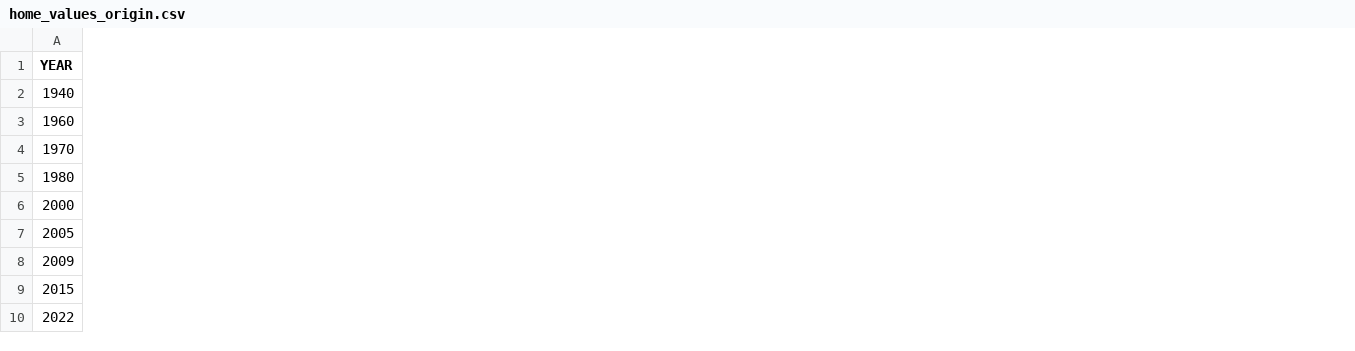
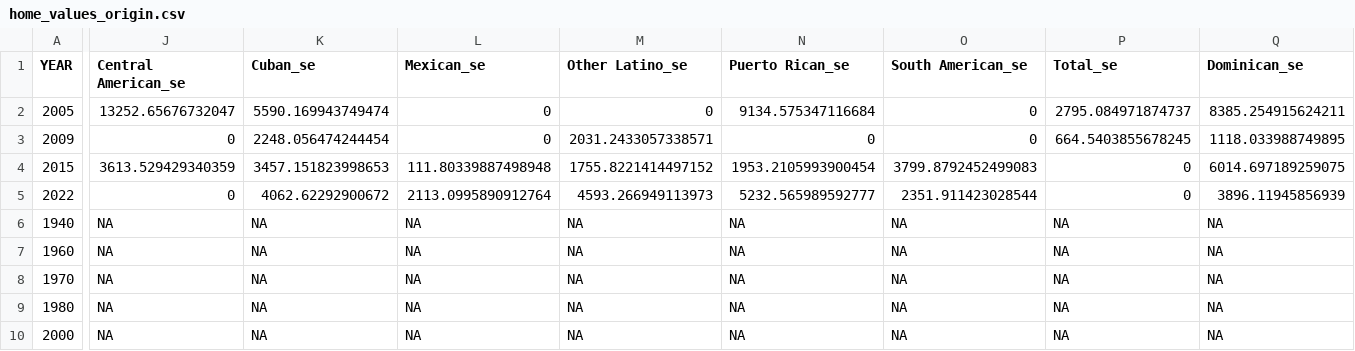
Before and after one commit to arjunkakkar8/latino-wealth-analysis, a CSV file: output/home_values_origin.csv, drawn as a sheet; only a part is shown, gaps mark what is left out; addresses are those after the commit; the diff names each change by its address in the sheet, - before the commit and + after, or states it on an @@ line.

```diff
--- a/output/home_values_origin.csv
+++ b/output/home_values_origin.csv
+column J (Central American_se), rows 6-10: all NA
+column K (Cuban_se), rows 6-10: all NA
+column L (Mexican_se), rows 6-10: all NA
+column M (Other Latino_se), rows 6-10: all NA
+column N (Puerto Rican_se), rows 6-10: all NA
+column O (South American_se), rows 6-10: all NA
+column P (Total_se), rows 6-10: all NA
+column Q (Dominican_se), rows 6-10: all NA
@@ row 7 moved to row 2: 2005 @@
@@ row 8 moved to row 3: 2009 @@
@@ row 9 moved to row 4: 2015 @@
@@ row 10 moved to row 5: 2022 @@
```
Also changed, not shown: output/business_ownership.csv, output/farm_status.csv, 11 other files.
